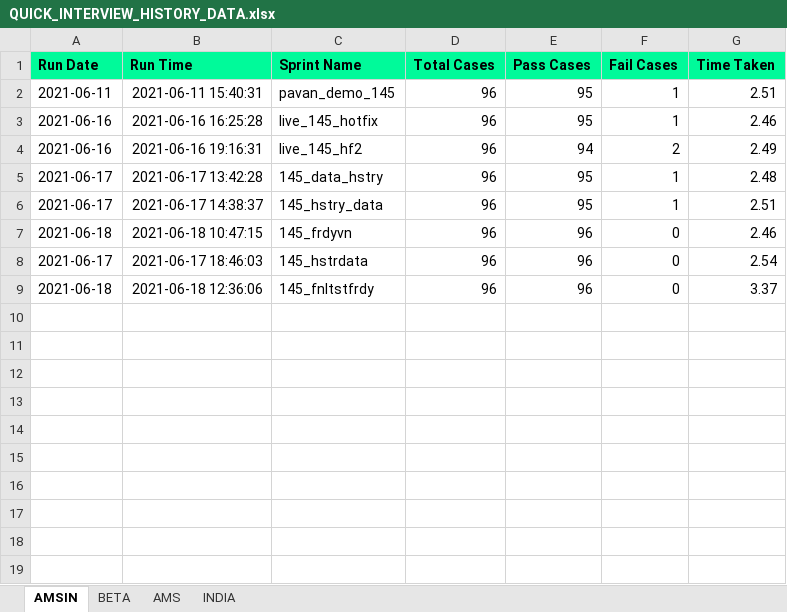
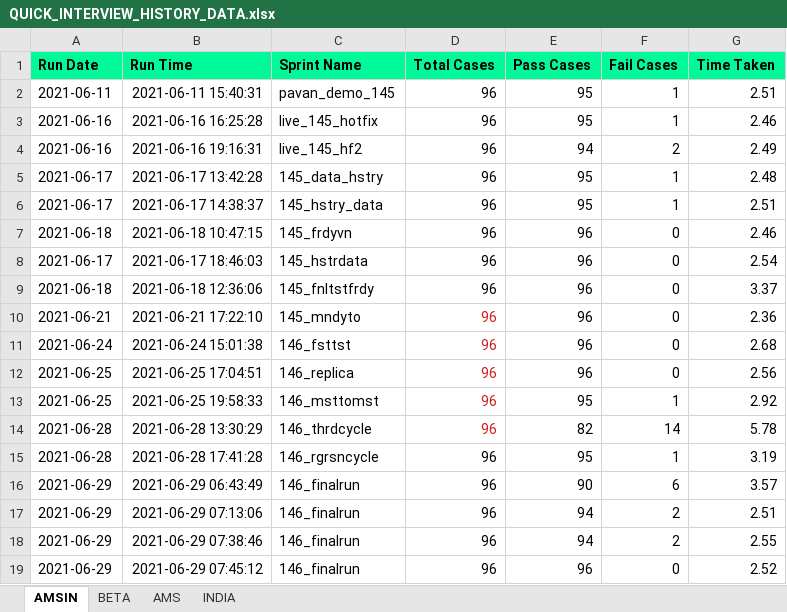
Before and after one commit to Vinod-E/POMdataDriven, an Excel workbook: Reports/Graph_Sprint_Data/QUICK_INTERVIEW_HISTORY_DATA.xlsx, sheet AMSIN, drawn as a sheet; values as stored, in another font and other column widths than the file's, no borders; the diff names each change by its address in the sheet, - before the commit and + after, or states it on an @@ line.

Commit message:
Sprint-146

```diff
--- a/Reports/Graph_Sprint_Data/QUICK_INTERVIEW_HISTORY_DATA.xlsx (sheet AMSIN)
+++ b/Reports/Graph_Sprint_Data/QUICK_INTERVIEW_HISTORY_DATA.xlsx (sheet AMSIN)
+row 10: 2021-06-21 | 2021-06-21 17:22:10 | 145_mndyto | 96 | 96 | 0 | 2.36
+row 11: 2021-06-24 | 2021-06-24 15:01:38 | 146_fsttst | 96 | 96 | 0 | 2.68
+row 12: 2021-06-25 | 2021-06-25 17:04:51 | 146_replica | 96 | 96 | 0 | 2.56
+row 13: 2021-06-25 | 2021-06-25 19:58:33 | 146_msttomst | 96 | 95 | 1 | 2.92
+row 14: 2021-06-28 | 2021-06-28 13:30:29 | 146_thrdcycle | 96 | 82 | 14 | 5.78
+row 15: 2021-06-28 | 2021-06-28 17:41:28 | 146_rgrsncycle | 96 | 95 | 1 | 3.19
+row 16: 2021-06-29 | 2021-06-29 06:43:49 | 146_finalrun | 96 | 90 | 6 | 3.57
+row 17: 2021-06-29 | 2021-06-29 07:13:06 | 146_finalrun | 96 | 94 | 2 | 2.51
+row 18: 2021-06-29 | 2021-06-29 07:38:46 | 146_finalrun | 96 | 94 | 2 | 2.55
+row 19: 2021-06-29 | 2021-06-29 07:45:12 | 146_finalrun | 96 | 96 | 0 | 2.52
```
Also changed, not shown: sheet BETA, sheet AMS, Reports/Graph_Sprint_Data/E2E_REGRESSION_HISTORY_DATA.xlsx, Reports/Graph_Sprint_Data/INTERVIEW_CANCELLATION_HISTORY_DATA.xlsx, 27 other files.
